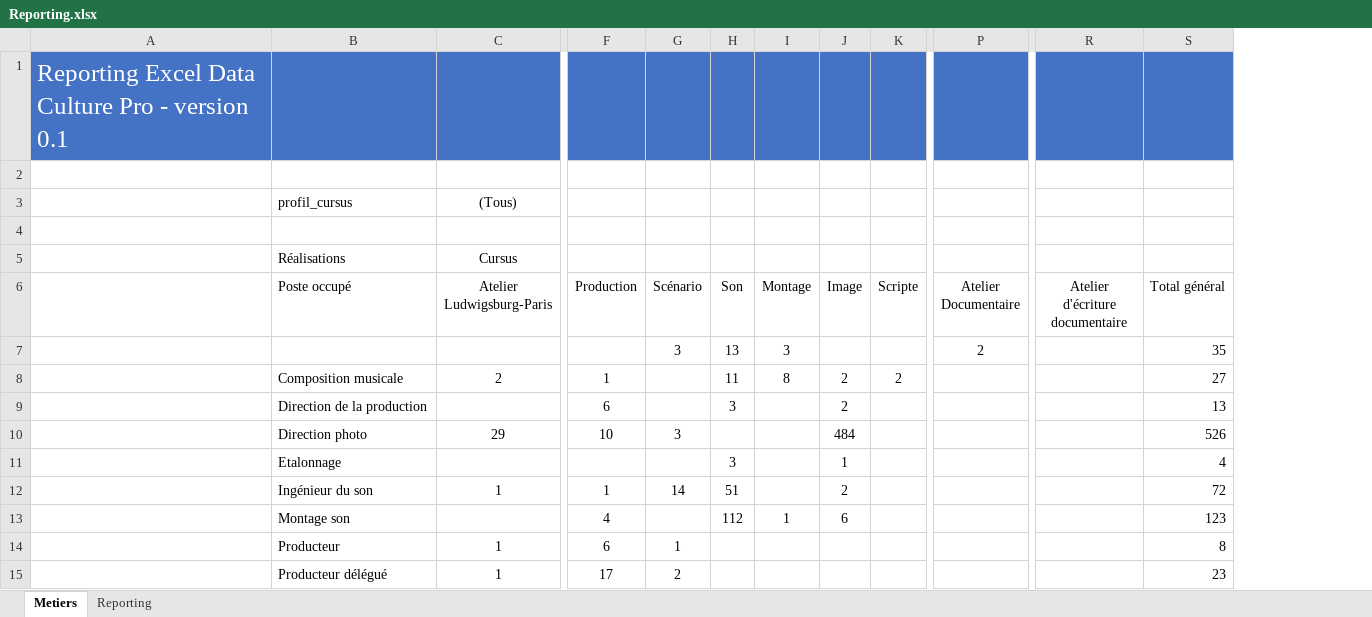
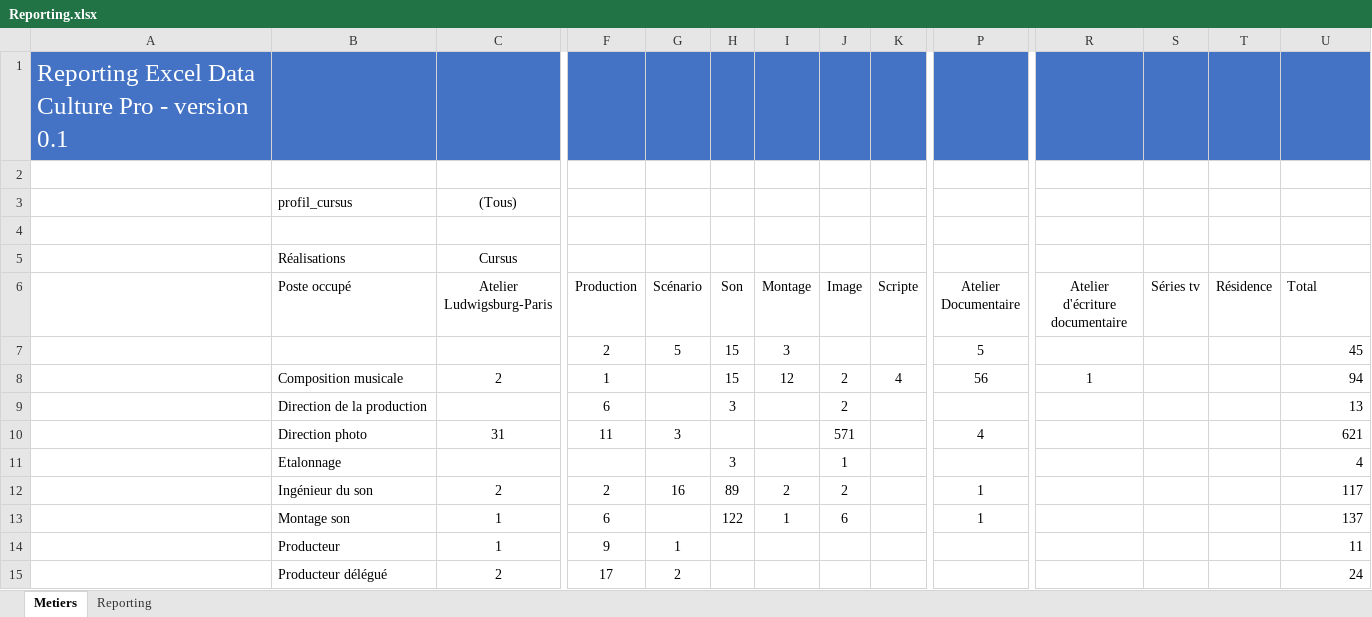
Before and after one commit to f80dev/DataCulturePro_old, an Excel workbook: FrontEnd/OpenAlumniClient/src/assets/Reporting.xlsx, sheet Metiers, drawn as a sheet; only a part is shown, gaps mark what is left out; values as stored, in another font and other column widths than the file's, no borders; charts and pictures and conditional formats not drawn; removed rows and columns are numbered as before the commit, all else as after; rows hold the shown columns only; the diff covers the shown part only; the diff names each change by its address in the sheet, - before the commit and + after, or states it on an @@ line.

```diff
--- a/FrontEnd/OpenAlumniClient/src/assets/Reporting.xlsx (sheet Metiers)
+++ b/FrontEnd/OpenAlumniClient/src/assets/Reporting.xlsx (sheet Metiers)
+column S (Séries tv), empty
+column T (Résidence), empty
-U6: Total général
+U6: Total
-row 7:  |  |  |  | 3 | 13 | 3 |  |  | 2 |  | 35
+row 7:  |  |  | 2 | 5 | 15 | 3 |  |  | 5 |  |  |  | 45
-H8 (Son): 11
+H8 (Son): 15
-I8 (Montage): 8
+I8 (Montage): 12
-K8 (Scripte): 2
+K8 (Scripte): 4
-P8 (Atelier Documentaire): (empty)
+P8 (Atelier Documentaire): 56
-R8 (Atelier d'écriture documentaire): (empty)
+R8 (Atelier d'écriture documentaire): 1
-U8 (Total): 27
+U8 (Total): 94
-C10 (Atelier Ludwigsburg-Paris): 29
+C10 (Atelier Ludwigsburg-Paris): 31
-F10 (Production): 10
+F10 (Production): 11
-J10 (Image): 484
+J10 (Image): 571
-P10 (Atelier Documentaire): (empty)
+P10 (Atelier Documentaire): 4
-U10 (Total): 526
+U10 (Total): 621
-C12 (Atelier Ludwigsburg-Paris): 1
+C12 (Atelier Ludwigsburg-Paris): 2
-F12 (Production): 1
+F12 (Production): 2
-G12 (Scénario): 14
+G12 (Scénario): 16
-H12 (Son): 51
+H12 (Son): 89
-I12 (Montage): (empty)
+I12 (Montage): 2
-P12:P13 (Atelier Documentaire): (empty)
+P12:P13 (Atelier Documentaire): 1
-U12 (Total): 72
+U12 (Total): 117
-C13 (Atelier Ludwigsburg-Paris): (empty)
+C13 (Atelier Ludwigsburg-Paris): 1
-F13 (Production): 4
+F13 (Production): 6
-H13 (Son): 112
+H13 (Son): 122
-U13 (Total): 123
+U13 (Total): 137
-F14 (Production): 6
+F14 (Production): 9
-U14 (Total): 8
+U14 (Total): 11
-C15 (Atelier Ludwigsburg-Paris): 1
+C15 (Atelier Ludwigsburg-Paris): 2
-U15 (Total): 23
+U15 (Total): 24
```
Also changed, not shown: 9 added rows, 1 removed row and 101 edited cells elsewhere in this sheet, sheet Reporting, charts or pictures, 11 other files.
